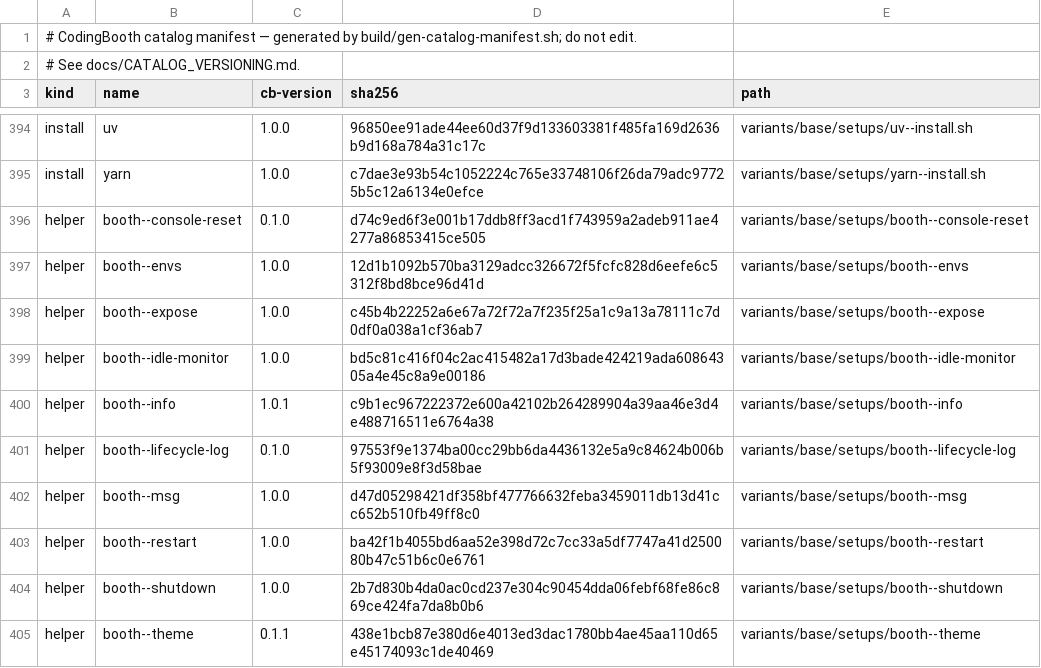
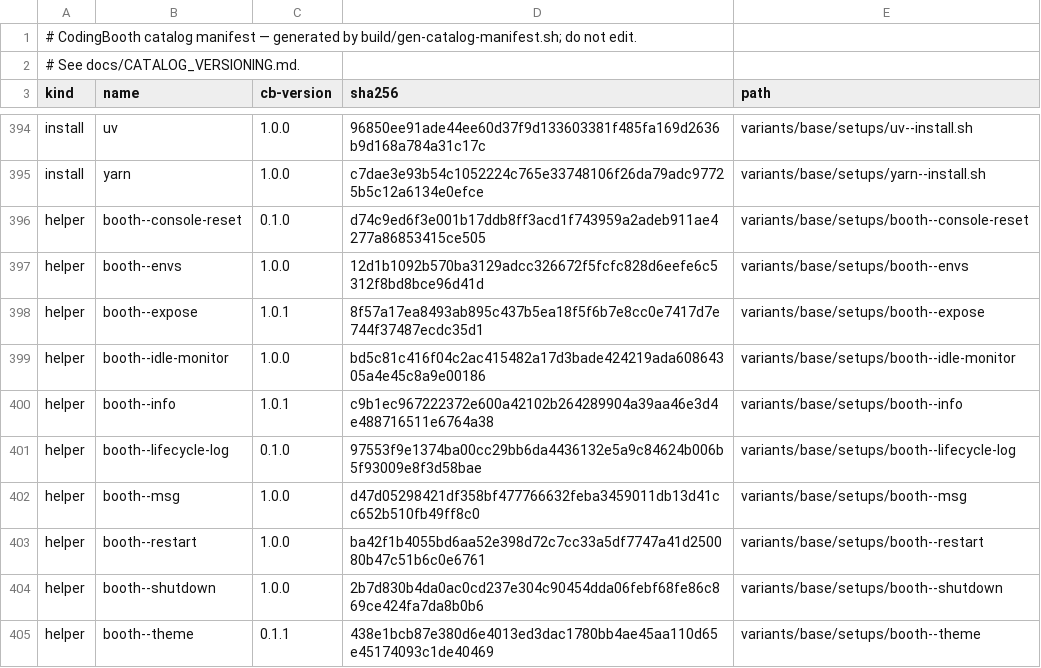
Before and after one commit to NawaMan/CodingBooth, a TSV file: build/catalog-manifest.tsv, drawn as a sheet; only a part is shown, gaps mark what is left out.

Commit message:
share-example: a Notes Board app (API + front end) with just dev / share-web / share-api; booth--expose list reads /proc/net/tcp without ss
The example now mirrors the real use: develop an app, then share it for a look.
api/server.js (:3001) and web/server.js (:8080, proxies /api) are plain Node
under node --watch; just dev starts both, just share-web / share-api put each on
a Cloudflare URL (ngrok variants too). The test runs dev.sh and fetches both
public URLs back.

booth--expose list showed every port DOWN on base: it used ss, which base lacks.
It now falls back to /proc/net/tcp; basic/test014 asserts the STATUS column.

```diff
--- a/build/catalog-manifest.tsv
+++ b/build/catalog-manifest.tsv
@@ -397,3 +397,3 @@ helper	booth--console-reset	0.1.0	d74c9ed6f3e001b17ddb8ff3acd1f743959a2adeb911ae
 helper	booth--envs	1.0.0	12d1b1092b570ba3129adcc326672f5fcfc828d6eefe6c5312f8bd8bce96d41d	variants/base/setups/booth--envs
-helper	booth--expose	1.0.0	c45b4b22252a6e67a72f72a7f235f25a1c9a13a78111c7d0df0a038a1cf36ab7	variants/base/setups/booth--expose
+helper	booth--expose	1.0.1	8f57a17ea8493ab895c437b5ea18f5f6b7e8cc0e7417d7e744f37487ecdc35d1	variants/base/setups/booth--expose
 helper	booth--idle-monitor	1.0.0	bd5c81c416f04c2ac415482a17d3bade424219ada60864305a4e45c8a9e00186	variants/base/setups/booth--idle-monitor
```
Also changed, not shown: 21 other files.
